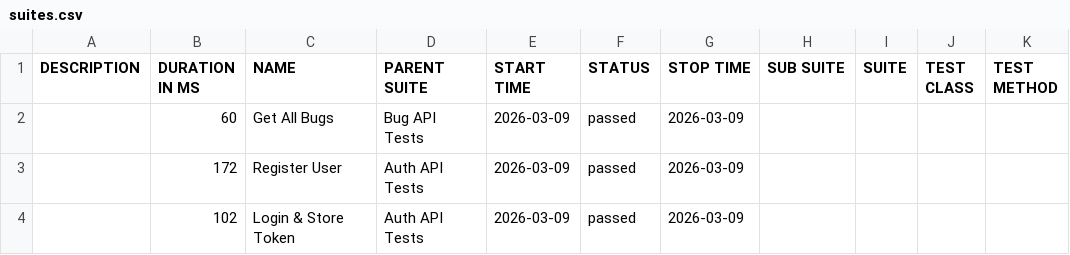
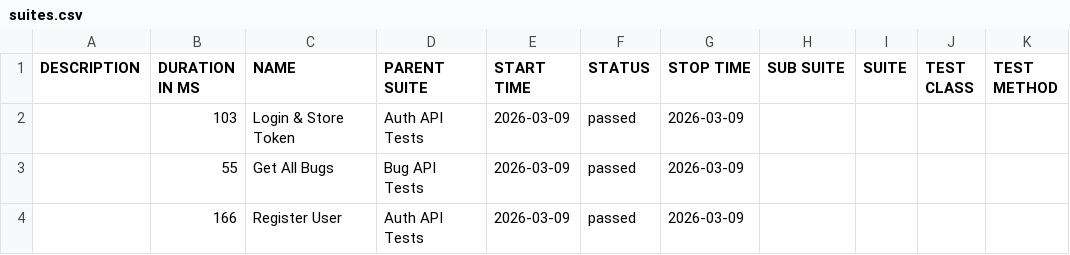
Before and after one commit to Lurkerrrr/qa-task-hub, a CSV file: data/suites.csv, drawn as a sheet.

```diff
--- a/data/suites.csv
+++ b/data/suites.csv
@@ -1,4 +1,4 @@
 "DESCRIPTION","DURATION IN MS","NAME","PARENT SUITE","START TIME","STATUS","STOP TIME","SUB SUITE","SUITE","TEST CLASS","TEST METHOD"
-"","60","Get All Bugs","Bug API Tests","2026-03-09","passed","2026-03-09","","","",""
-"","172","Register User","Auth API Tests","2026-03-09","passed","2026-03-09","","","",""
-"","102","Login & Store Token","Auth API Tests","2026-03-09","passed","2026-03-09","","","",""
+"","103","Login & Store Token","Auth API Tests","2026-03-09","passed","2026-03-09","","","",""
+"","55","Get All Bugs","Bug API Tests","2026-03-09","passed","2026-03-09","","","",""
+"","166","Register User","Auth API Tests","2026-03-09","passed","2026-03-09","","","",""
```
Also changed, not shown: 35 other files.
